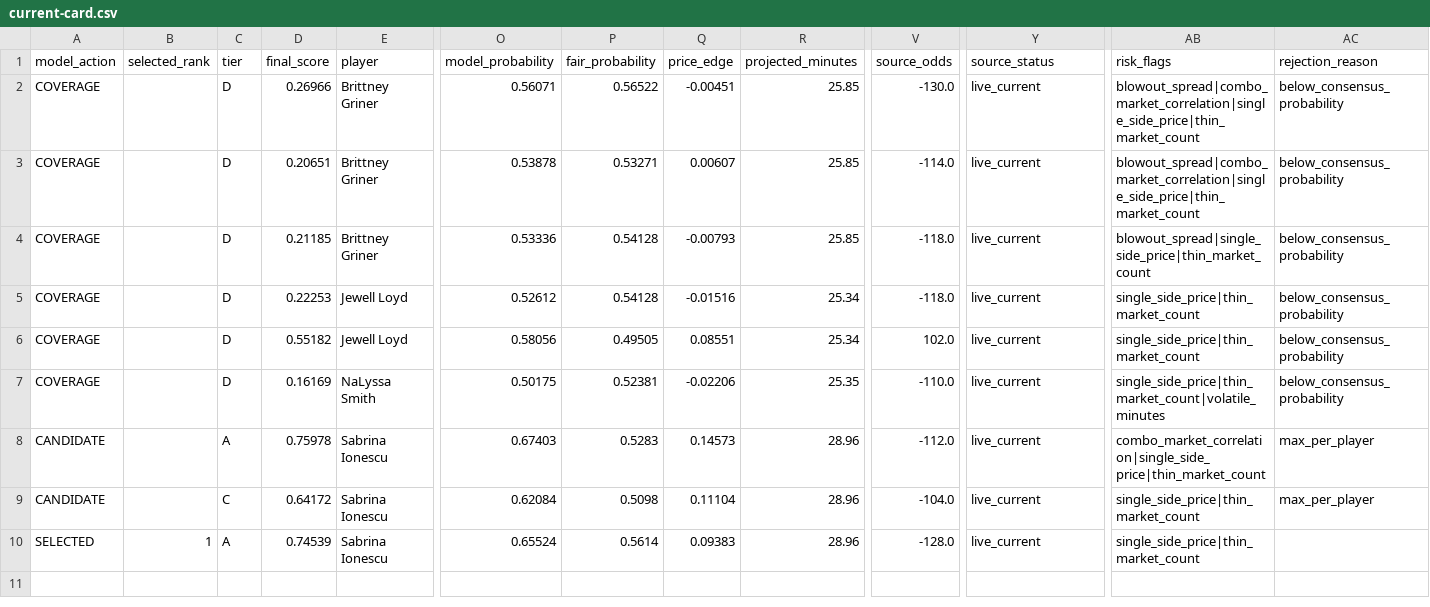
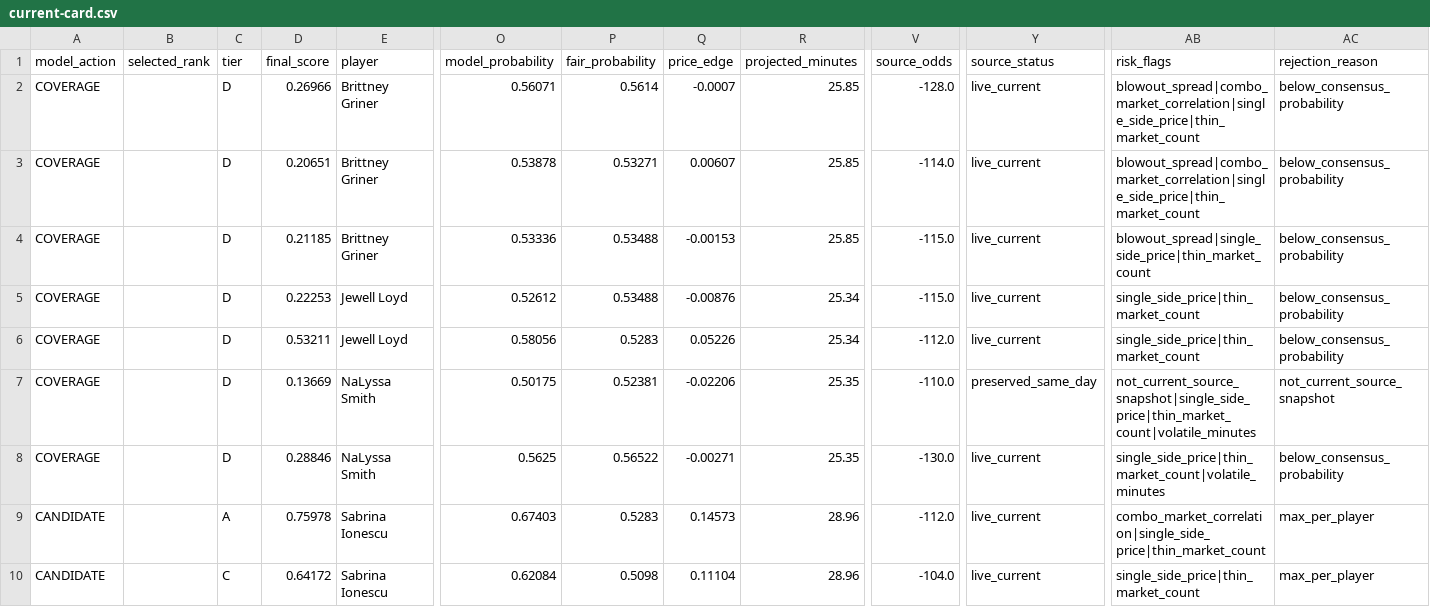
Before and after one commit to testqgw/SCP, a CSV file: wnba/output/current-card.csv, drawn as a sheet; only a part is shown, gaps mark what is left out; the shorter side is filled out with more unchanged rows; rows hold the shown columns only; the diff names each change by its address in the sheet, - before the commit and + after, or states it on an @@ line.

```diff
--- a/wnba/output/current-card.csv
+++ b/wnba/output/current-card.csv
-P2 (fair_probability): 0.56522
+P2 (fair_probability): 0.5614
-Q2 (price_edge): -0.00451
+Q2 (price_edge): -0.0007
-V2 (source_odds): -130.0
+V2 (source_odds): -128.0
-P4:P5 (fair_probability): 0.54128
+P4:P5 (fair_probability): 0.53488
-Q4 (price_edge): -0.00793
+Q4 (price_edge): -0.00153
-V4:V5 (source_odds): -118.0
+V4:V5 (source_odds): -115.0
-Q5 (price_edge): -0.01516
+Q5 (price_edge): -0.00876
-D6 (final_score): 0.55182
+D6 (final_score): 0.53211
-P6 (fair_probability): 0.49505
+P6 (fair_probability): 0.5283
-Q6 (price_edge): 0.08551
+Q6 (price_edge): 0.05226
-V6 (source_odds): 102.0
+V6 (source_odds): -112.0
-D7 (final_score): 0.16169
+D7 (final_score): 0.13669
-Y7 (source_status): live_current
+Y7 (source_status): preserved_same_day
-AB7 (risk_flags): single_side_price|thin_market_count|volatile_minutes
+AB7 (risk_flags): not_current_source_snapshot|single_side_price|thin_market_count|volatile_minutes
-AC7 (rejection_reason): below_consensus_probability
+AC7 (rejection_reason): not_current_source_snapshot
+row 8: COVERAGE |  | D | 0.28846 | NaLyssa Smith | 0.5625 | 0.56522 | -0.00271 | 25.35 | -130.0 | live_current | single_side_price|thin_market_count|volatile_minutes | below_consensus_probability
```
Also changed, not shown: wnba/data/current/sportsgrid_fanduel_board_2026-08-13.csv, 5 other files.
